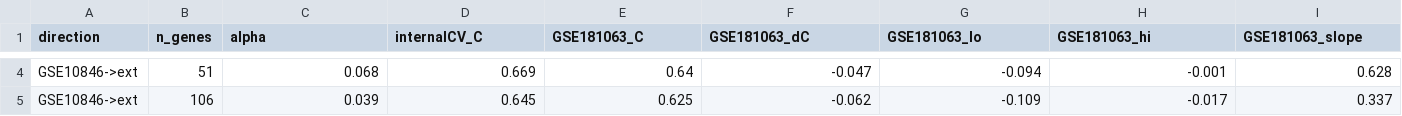
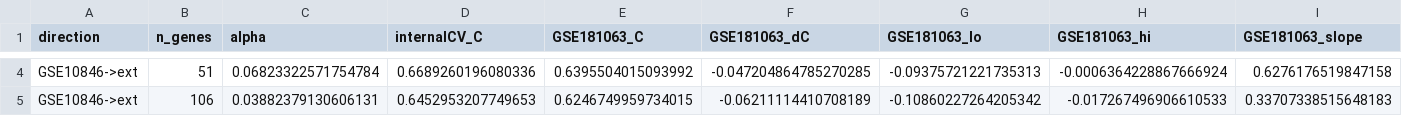
Before and after one commit to lawin-steve/dlbcl-external-validation, a CSV file: outputs/sweep_gse10846_trained.csv, drawn as a sheet; only a part is shown, gaps mark what is left out; the diff covers the shown part only; the diff names each change by its address in the sheet, - before the commit and + after, or states it on an @@ line.

```diff
--- a/outputs/sweep_gse10846_trained.csv
+++ b/outputs/sweep_gse10846_trained.csv
-C4 (alpha): 0.068
+C4 (alpha): 0.06823322571754784
-D4 (internalCV_C): 0.669
+D4 (internalCV_C): 0.6689260196080336
-E4 (GSE181063_C): 0.64
+E4 (GSE181063_C): 0.6395504015093992
-F4 (GSE181063_dC): -0.047
+F4 (GSE181063_dC): -0.047204864785270285
-G4 (GSE181063_lo): -0.094
+G4 (GSE181063_lo): -0.09375721221735313
-H4 (GSE181063_hi): -0.001
+H4 (GSE181063_hi): -0.0006364228867666924
-I4 (GSE181063_slope): 0.628
+I4 (GSE181063_slope): 0.6276176519847158
-C5 (alpha): 0.039
+C5 (alpha): 0.03882379130606131
-D5 (internalCV_C): 0.645
+D5 (internalCV_C): 0.6452953207749653
-E5 (GSE181063_C): 0.625
+E5 (GSE181063_C): 0.6246749959734015
-F5 (GSE181063_dC): -0.062
+F5 (GSE181063_dC): -0.06211114410708189
-G5 (GSE181063_lo): -0.109
+G5 (GSE181063_lo): -0.10860227264205342
-H5 (GSE181063_hi): -0.017
+H5 (GSE181063_hi): -0.017267496906610533
-I5 (GSE181063_slope): 0.337
+I5 (GSE181063_slope): 0.33707338515648183
```
Also changed, not shown: 58 edited cells elsewhere in this file, outputs/sweep_hmrn_trained.csv, 5 other files.
